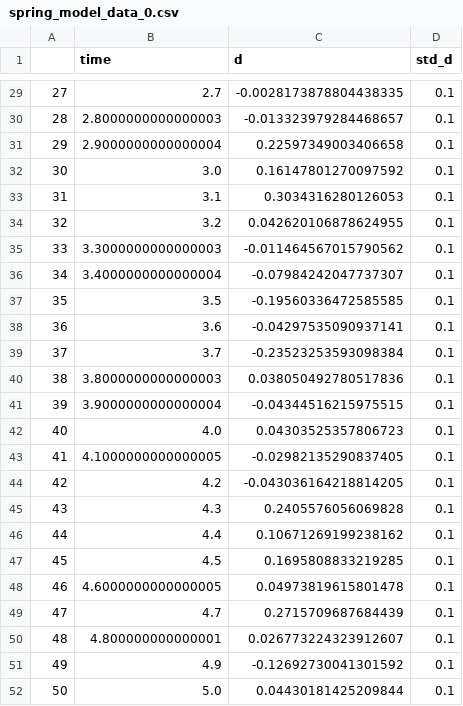
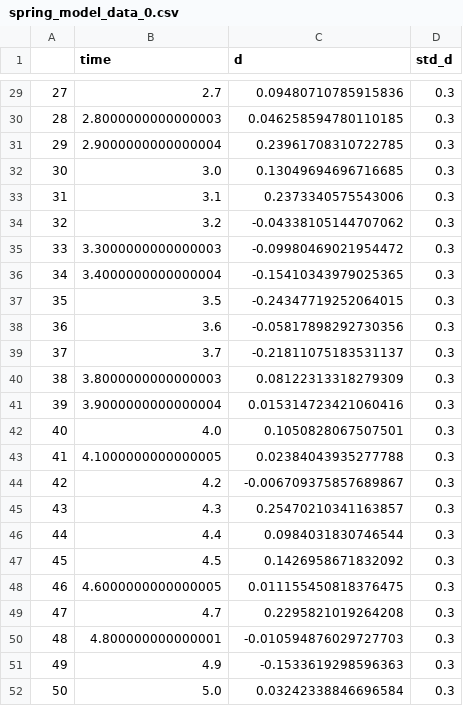
Before and after one commit to jcoheur/pybitup, a CSV file: examples/spring_model/spring_model_data_0.csv, drawn as a sheet; only a part is shown, gaps mark what is left out; the diff covers the shown part only.

```diff
--- a/examples/spring_model/spring_model_data_0.csv
+++ b/examples/spring_model/spring_model_data_0.csv
@@ -29,24 +29,24 @@
-27,2.7,-0.0028173878804438335,0.1
-28,2.8000000000000003,-0.013323979284468657,0.1
-29,2.9000000000000004,0.22597349003406658,0.1
-30,3.0,0.16147801270097592,0.1
-31,3.1,0.3034316280126053,0.1
-32,3.2,0.042620106878624955,0.1
-33,3.3000000000000003,-0.011464567015790562,0.1
-34,3.4000000000000004,-0.07984242047737307,0.1
-35,3.5,-0.19560336472585585,0.1
-36,3.6,-0.04297535090937141,0.1
-37,3.7,-0.23523253593098384,0.1
-38,3.8000000000000003,0.038050492780517836,0.1
-39,3.9000000000000004,-0.04344516215975515,0.1
-40,4.0,0.04303525357806723,0.1
-41,4.1000000000000005,-0.02982135290837405,0.1
-42,4.2,-0.043036164218814205,0.1
-43,4.3,0.2405576056069828,0.1
-44,4.4,0.10671269199238162,0.1
-45,4.5,0.1695808833219285,0.1
-46,4.6000000000000005,0.04973819615801478,0.1
-47,4.7,0.2715709687684439,0.1
-48,4.800000000000001,0.026773224323912607,0.1
-49,4.9,-0.12692730041301592,0.1
-50,5.0,0.04430181425209844,0.1
+27,2.7,0.09480710785915836,0.3
+28,2.8000000000000003,0.046258594780110185,0.3
+29,2.9000000000000004,0.23961708310722785,0.3
+30,3.0,0.13049694696716685,0.3
+31,3.1,0.2373340575543006,0.3
+32,3.2,-0.04338105144707062,0.3
+33,3.3000000000000003,-0.09980469021954472,0.3
+34,3.4000000000000004,-0.15410343979025365,0.3
+35,3.5,-0.24347719252064015,0.3
+36,3.6,-0.05817898292730356,0.3
+37,3.7,-0.21811075183531137,0.3
+38,3.8000000000000003,0.08122313318279309,0.3
+39,3.9000000000000004,0.015314723421060416,0.3
+40,4.0,0.1050828067507501,0.3
+41,4.1000000000000005,0.02384043935277788,0.3
+42,4.2,-0.006709375857689867,0.3
+43,4.3,0.25470210341163857,0.3
+44,4.4,0.0984031830746544,0.3
+45,4.5,0.1426958671832092,0.3
+46,4.6000000000000005,0.011155450818376475,0.3
+47,4.7,0.2295821019264208,0.3
+48,4.800000000000001,-0.010594876029727703,0.3
+49,4.9,-0.1533619298596363,0.3
+50,5.0,0.03242338846696584,0.3
```
Also changed, not shown: 53 edited cells elsewhere in this file, 3 other files.
